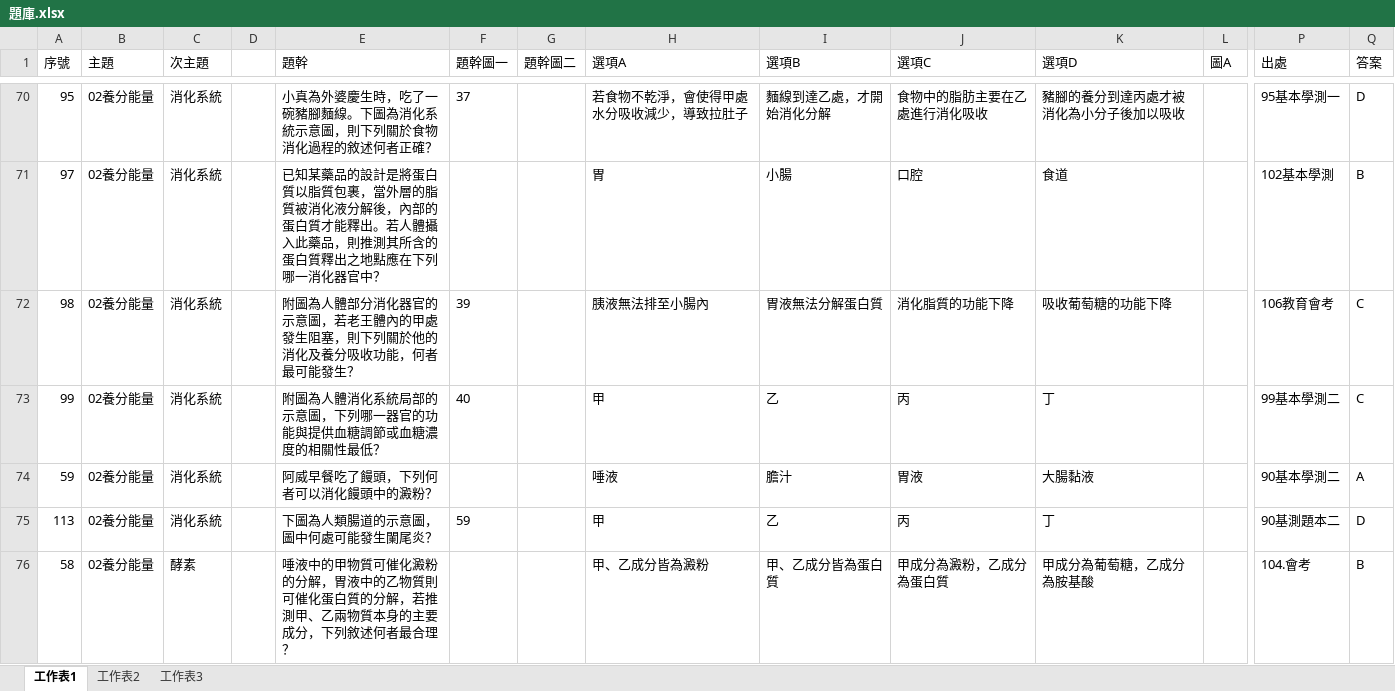
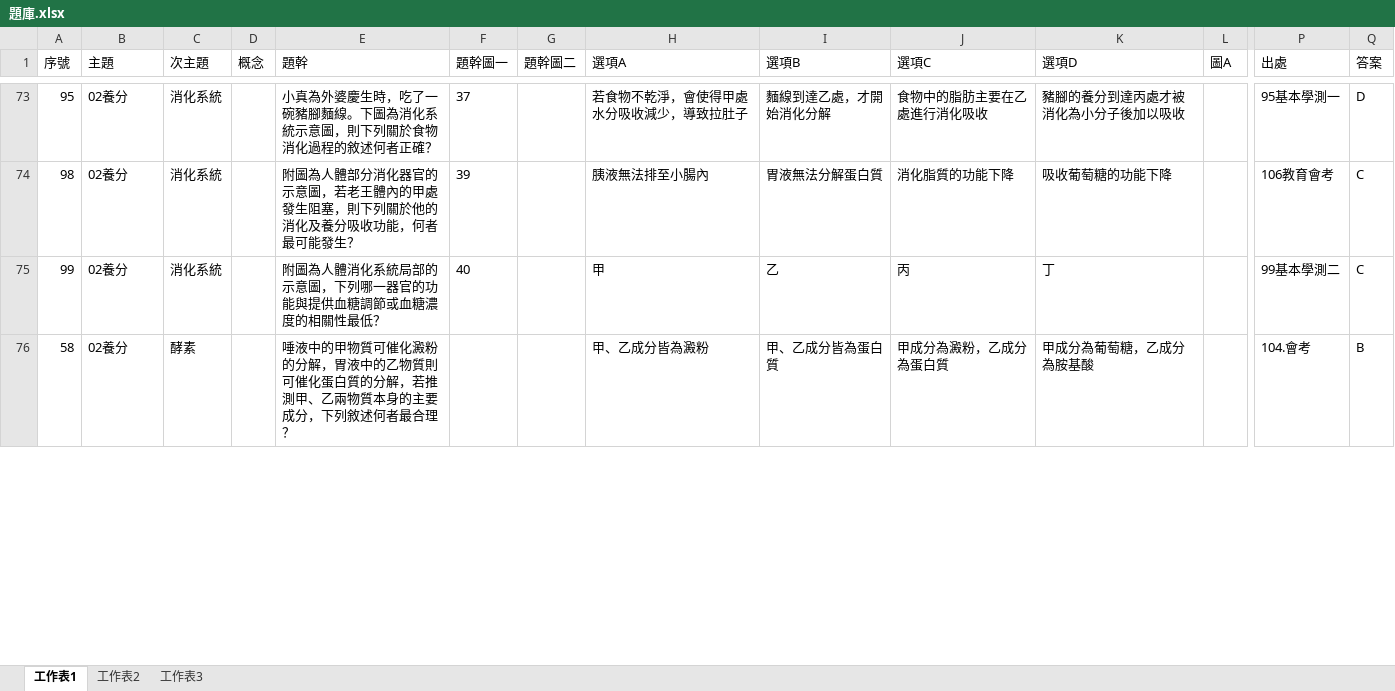
Before and after one commit to ChihHsiangChien/question_database, an Excel workbook: 題庫.xlsx, sheet 工作表1, drawn as a sheet; only a part is shown, gaps mark what is left out; values as stored, in another font and other column widths than the file's, no borders; removed rows and columns are numbered as before the commit, all else as after; rows hold the shown columns only; the diff covers the shown part only; the diff names each change by its address in the sheet, - before the commit and + after, or states it on an @@ line.

```diff
--- a/題庫.xlsx (sheet 工作表1)
+++ b/題庫.xlsx (sheet 工作表1)
-D1: (empty)
+D1: 概念
-B73 (主題): 02養分能量
+B73 (主題): 02養分
-row 71: 97 | 02養分能量 | 消化系統 |  | 已知某藥品的設計是將蛋白質以脂質包裹，當外層的脂質被消化液分解後，內部的蛋白質才能釋出。若人體攝入此藥品，則推測其所含的蛋白質釋出之地點應在下列哪一消化器官中？ |  |  | 胃 | 小腸 | 口腔 | 食道 |  | 102基本學測 | B
-B74:B75 (主題): 02養分能量
+B74:B75 (主題): 02養分
-row 74: 59 | 02養分能量 | 消化系統 |  | 阿威早餐吃了饅頭，下列何者可以消化饅頭中的澱粉？ |  |  | 唾液 | 膽汁 | 胃液 | 大腸黏液 |  | 90基本學測二 | A
-row 75: 113 | 02養分能量 | 消化系統 |  | 下圖為人類腸道的示意圖，圖中何處可能發生闌尾炎？ | 59 |  | 甲 | 乙 | 丙 | 丁 |  | 90基測題本二 | D
-B76 (主題): 02養分能量
+B76 (主題): 02養分
```
Also changed, not shown: 24 added rows, 21 removed rows, 5 moved rows and 62 edited cells elsewhere in this sheet, 56 other files.
